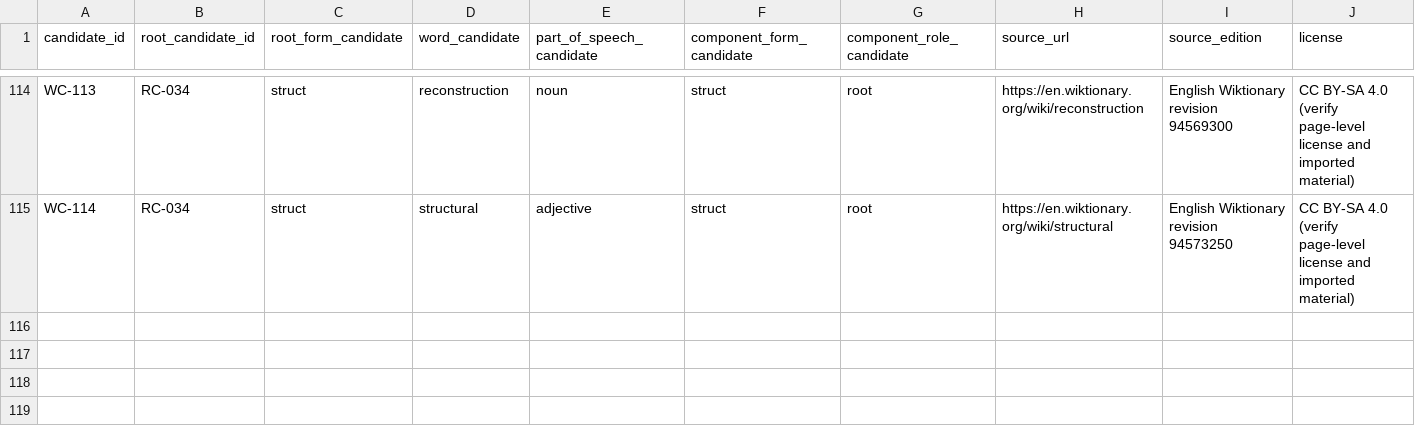
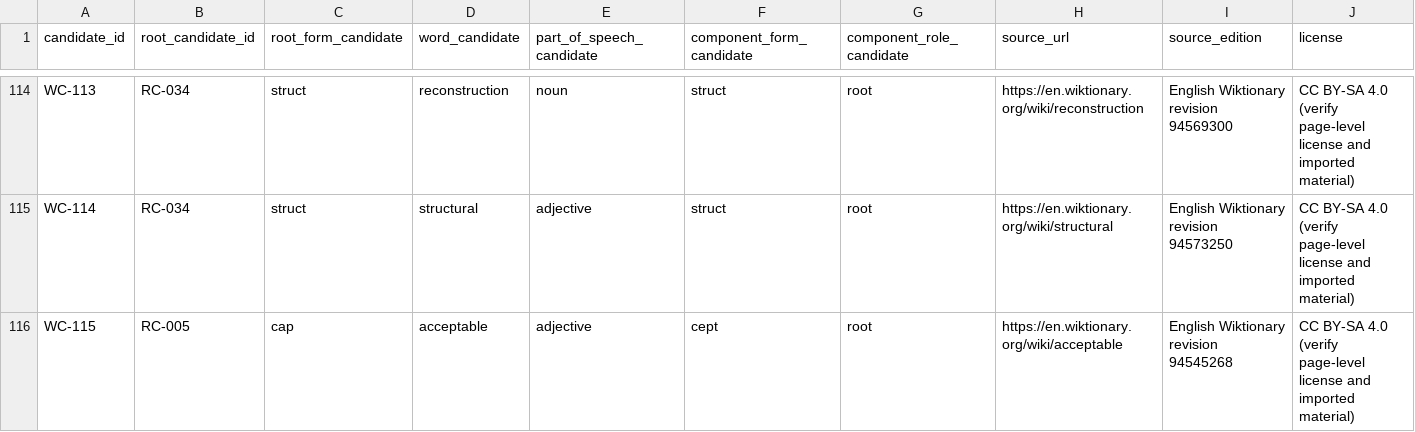
Before and after one commit to AloofLW/Etyra, a CSV file: docs/WORD_CANDIDATES_V0_1.csv, drawn as a sheet; only a part is shown, gaps mark what is left out; rows hold the shown columns only; the diff names each change by its address in the sheet, - before the commit and + after, or states it on an @@ line.

Commit message:
data(content): add acceptable root relation candidate

```diff
--- a/docs/WORD_CANDIDATES_V0_1.csv
+++ b/docs/WORD_CANDIDATES_V0_1.csv
+row 116: WC-115 | RC-005 | cap | acceptable | adjective | cept | root | https://en.wiktionary.org/wiki/acceptable | English Wiktionary revision 94545268 | CC BY-SA 4.0 (verify page-level license and imported material)
```
Also changed, not shown: docs/CURATED_WORD_PILOT.csv, docs/VOCABULARY_REVIEW_QUEUE.csv, 4 other files.
